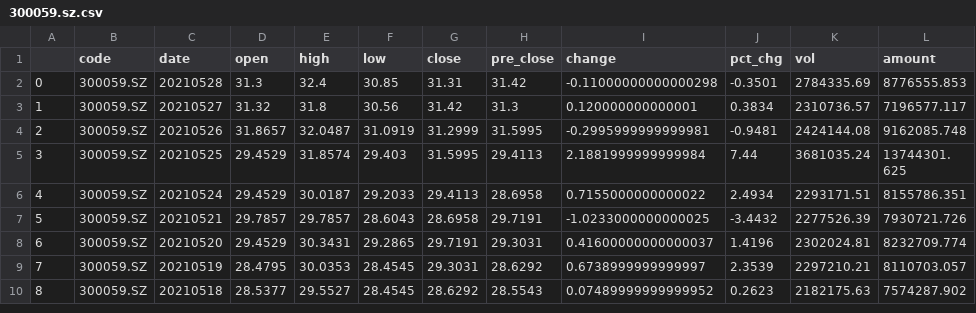
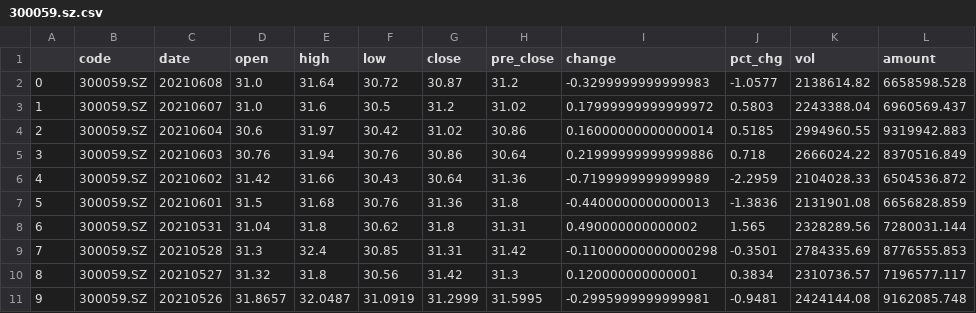
Before and after one commit to UbunGit/UGFAFAFA, a CSV file: data/tushare/300059.sz.csv, drawn as a sheet; only a part is shown; the shorter side is filled out with more unchanged rows; addresses are those after the commit; the diff names each change by its address in the sheet, - before the commit and + after, or states it on an @@ line.

```diff
--- a/data/tushare/300059.sz.csv
+++ b/data/tushare/300059.sz.csv
+row 2: 0 | 300059.SZ | 20210608 | 31.0 | 31.64 | 30.72 | 30.87 | 31.2 | -0.3299999999999983 | -1.0577 | 2138614.82 | 6658598.528
+row 3: 1 | 300059.SZ | 20210607 | 31.0 | 31.6 | 30.5 | 31.2 | 31.02 | 0.17999999999999972 | 0.5803 | 2243388.04 | 6960569.437
+row 4: 2 | 300059.SZ | 20210604 | 30.6 | 31.97 | 30.42 | 31.02 | 30.86 | 0.16000000000000014 | 0.5185 | 2994960.55 | 9319942.883
+row 5: 3 | 300059.SZ | 20210603 | 30.76 | 31.94 | 30.76 | 30.86 | 30.64 | 0.21999999999999886 | 0.718 | 2666024.22 | 8370516.849
+row 6: 4 | 300059.SZ | 20210602 | 31.42 | 31.66 | 30.43 | 30.64 | 31.36 | -0.7199999999999989 | -2.2959 | 2104028.33 | 6504536.872
+row 7: 5 | 300059.SZ | 20210601 | 31.5 | 31.68 | 30.76 | 31.36 | 31.8 | -0.4400000000000013 | -1.3836 | 2131901.08 | 6656828.859
+row 8: 6 | 300059.SZ | 20210531 | 31.04 | 31.8 | 30.62 | 31.8 | 31.31 | 0.490000000000002 | 1.565 | 2328289.56 | 7280031.144
@@ column A renumbered from row 9 down @@
```
Also changed, not shown: data/tushare/000001.SZ.csv, data/tushare/000333.sz.csv, 19 other files.
